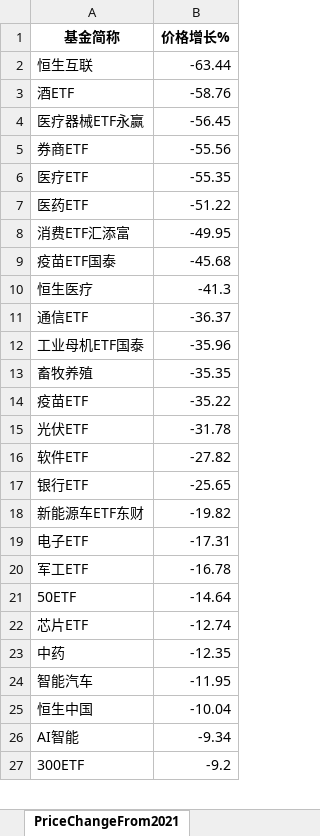
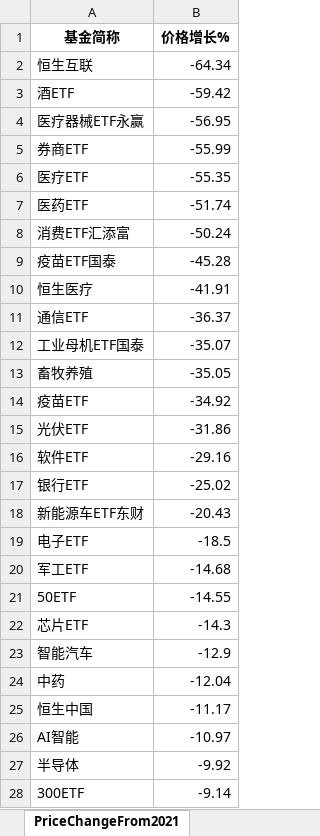
Before and after one commit to digital-era/AIPEMarketDashboard, an Excel workbook: AIPEMarketData.xlsx, sheet PriceChangeFrom2021, drawn as a sheet; only a part is shown; values as stored, in another font and other column widths than the file's, no borders; removed rows and columns are numbered as before the commit, all else as after; the diff covers the shown part only; the diff names each change by its address in the sheet, - before the commit and + after, or states it on an @@ line.

```diff
--- a/AIPEMarketData.xlsx (sheet PriceChangeFrom2021)
+++ b/AIPEMarketData.xlsx (sheet PriceChangeFrom2021)
-B2 (价格增长%): -63.44
+B2 (价格增长%): -64.34
-B3 (价格增长%): -58.76
+B3 (价格增长%): -59.42
-B4 (价格增长%): -56.45
+B4 (价格增长%): -56.95
-B5 (价格增长%): -55.56
+B5 (价格增长%): -55.99
-B7 (价格增长%): -51.22
+B7 (价格增长%): -51.74
-B8 (价格增长%): -49.95
+B8 (价格增长%): -50.24
-B9 (价格增长%): -45.68
+B9 (价格增长%): -45.28
-B10 (价格增长%): -41.3
+B10 (价格增长%): -41.91
-B12 (价格增长%): -35.96
+B12 (价格增长%): -35.07
-B13 (价格增长%): -35.35
+B13 (价格增长%): -35.05
-B14 (价格增长%): -35.22
+B14 (价格增长%): -34.92
-B15 (价格增长%): -31.78
+B15 (价格增长%): -31.86
-B16 (价格增长%): -27.82
+B16 (价格增长%): -29.16
-B17 (价格增长%): -25.65
+B17 (价格增长%): -25.02
-B18 (价格增长%): -19.82
+B18 (价格增长%): -20.43
-B19 (价格增长%): -17.31
+B19 (价格增长%): -18.5
-B20 (价格增长%): -16.78
+B20 (价格增长%): -14.68
-B21 (价格增长%): -14.64
+B21 (价格增长%): -14.55
-B22 (价格增长%): -12.74
+B22 (价格增长%): -14.3
-row 23: 中药 | -12.35
-B23 (价格增长%): -11.95
+B23 (价格增长%): -12.9
+row 24: 中药 | -12.04
-B25 (价格增长%): -10.04
+B25 (价格增长%): -11.17
-B26 (价格增长%): -9.34
+B26 (价格增长%): -10.97
+row 27: 半导体 | -9.92
-B28 (价格增长%): -9.2
+B28 (价格增长%): -9.14
```
Also changed, not shown: 12 added rows, 13 removed rows and 22 edited cells elsewhere in this sheet, sheet DistributeHotIndustry, sheet PriceThisYearChange, sheet ShareChangeFrom2021, sheet TopStockIn5DaysMainFund, sheet TopStockInTopPotScore, sheet ShareThisYearChange, 7 more sheets, 1 other file.
